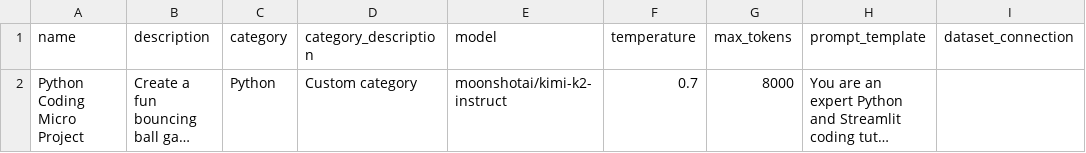
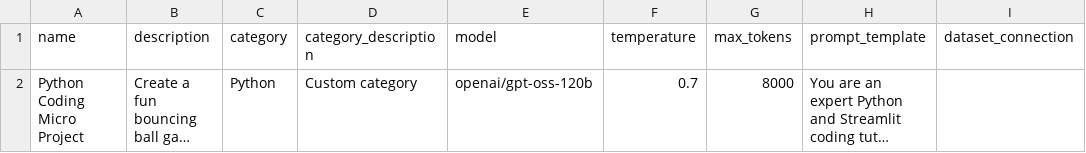
Before and after one commit to GT-Edge-AI-Internal/GT-AI-OS-Instructions, a CSV file: agent-templates/python_coding_microproject.csv, drawn as a sheet; only a part is shown; long unchanged cells end in …; the diff names each change by its address in the sheet, - before the commit and + after, or states it on an @@ line.

Commit message:
Update model reference in Python Coding Micro Project

```diff
--- a/agent-templates/python_coding_microproject.csv
+++ b/agent-templates/python_coding_microproject.csv
-E2 (model): moonshotai/kimi-k2-instruct
+E2 (model): openai/gpt-oss-120b
```
